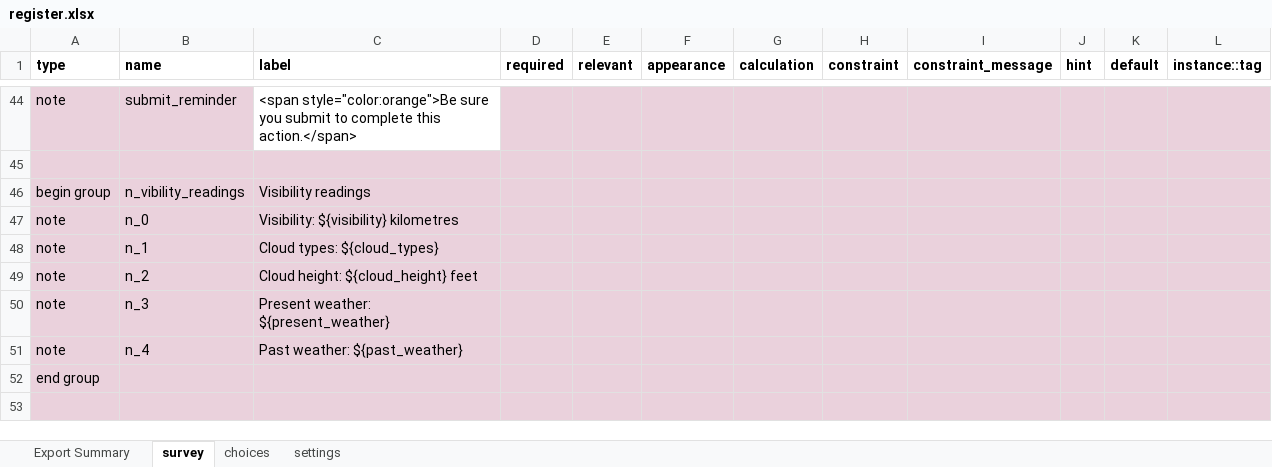
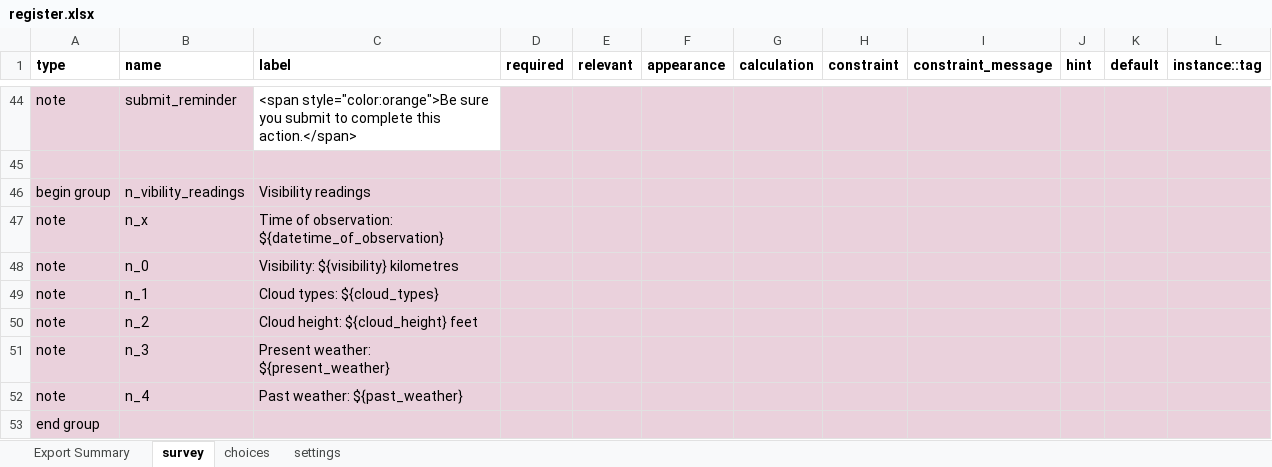
Before and after one commit to Malawi-DCCMS/daily-register, an Excel workbook: forms/app/register.xlsx, sheet survey, drawn as a sheet; only a part is shown, gaps mark what is left out; the shorter side is filled out with more unchanged rows; values as stored, in another font and other column widths than the file's, no borders; the diff names each change by its address in the sheet, - before the commit and + after, or states it on an @@ line.

Commit message:
refactor(register): add time of observation

```diff
--- a/forms/app/register.xlsx (sheet survey)
+++ b/forms/app/register.xlsx (sheet survey)
+row 47: note | n_x | Time of observation: ${datetime_of_observation}
```
